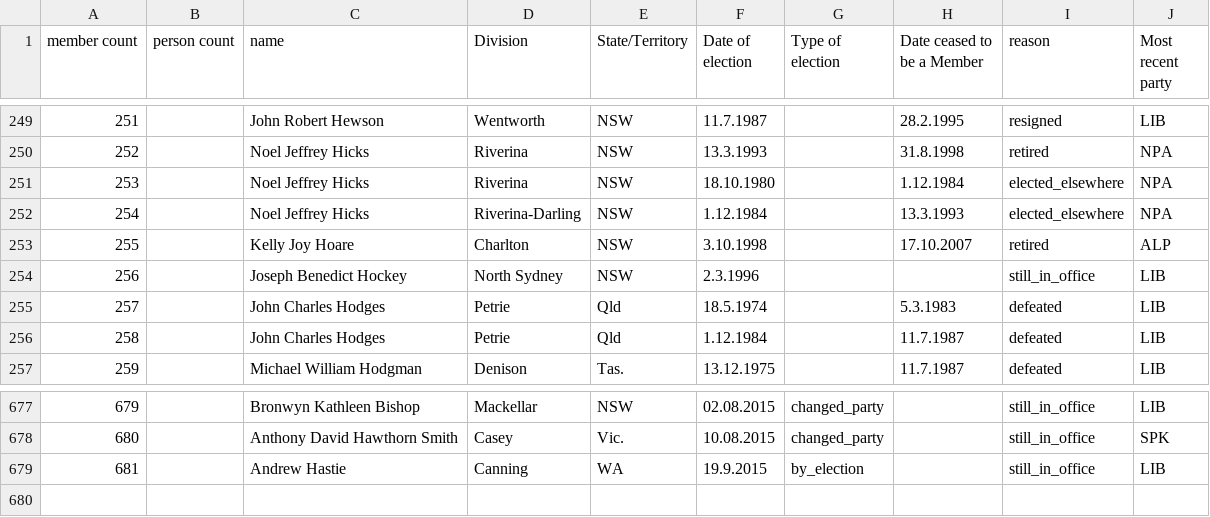
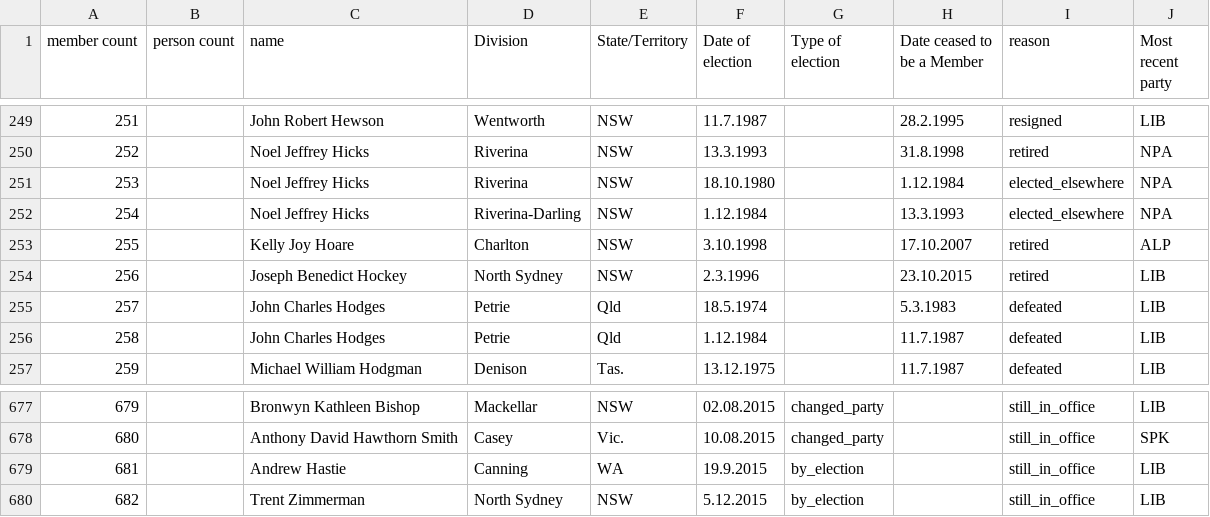
Before and after one commit to openaustralia/openaustralia-parser, a CSV file: data/representatives.csv, drawn as a sheet; only a part is shown, gaps mark what is left out.

Commit message:
Trent Zimmerman replaced Joe Hockey

```diff
--- a/data/representatives.csv
+++ b/data/representatives.csv
@@ -253,3 +253,3 @@ member count,person count,name,Division,State/Territory,Date of election,Type of
 255,,Kelly Joy Hoare,Charlton,NSW,3.10.1998,,17.10.2007,retired,ALP
-256,,Joseph Benedict Hockey,North Sydney,NSW,2.3.1996,,,still_in_office,LIB
+256,,Joseph Benedict Hockey,North Sydney,NSW,2.3.1996,,23.10.2015,retired,LIB
 257,,John Charles Hodges,Petrie,Qld,18.5.1974,,5.3.1983,defeated,LIB
@@ -679 +679,2 @@ member count,person count,name,Division,State/Territory,Date of election,Type of
 681,,Andrew Hastie,Canning,WA,19.9.2015,by_election,,still_in_office,LIB
+682,,Trent Zimmerman,North Sydney,NSW,5.12.2015,by_election,,still_in_office,LIB
```
Also changed, not shown: data/people.csv.
